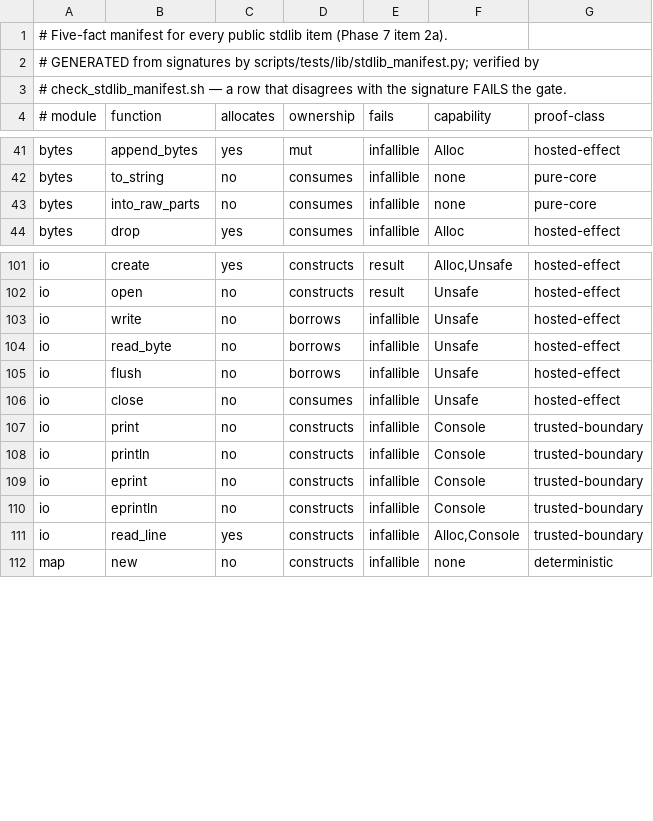
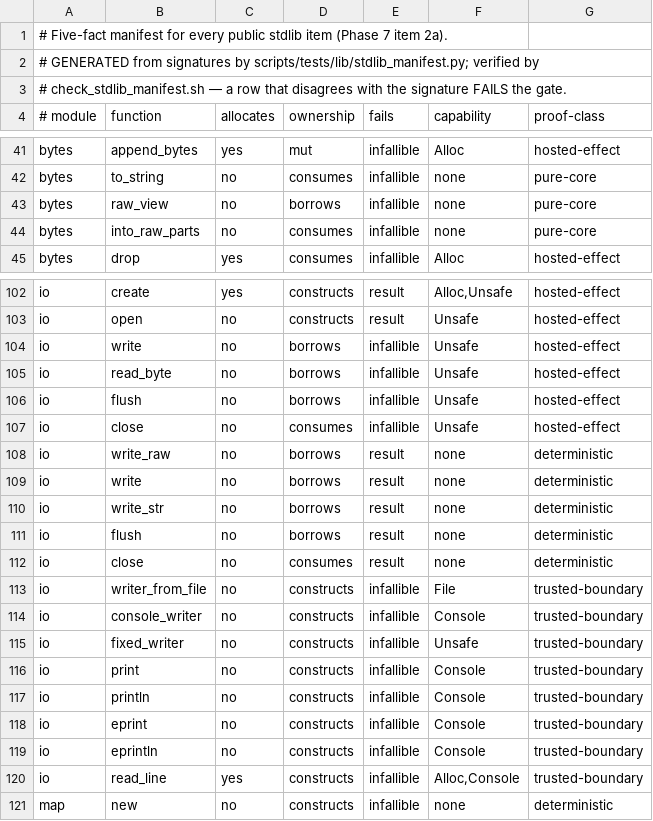
Before and after one commit to lambdaclass/concrete, a TSV file: docs/stdlib/STDLIB_SURFACE_MANIFEST.tsv, drawn as a sheet; only a part is shown, gaps mark what is left out.

Commit message:
std(P7 14a): the Writer IO spine — fn-pointer handle, acquisition-time authority
Phase 7 item 14a, option A (decided with review): std.io.Writer is a LINEAR
handle { ctx: *mut u8, write_fn, flush_fn, close_fn } — the callable-values
pattern; no trait object, no closed sink enum. Authority is checked at
ACQUISITION: writer_from_file(TextFile) with(File), console_writer() with(Console),
fixed_writer(*mut FixedSinkState) with(Unsafe) (caller-owned region, writes with
NO Alloc, overflow = recoverable BufferFull per ERROR_CONVENTIONS). Sink fns are
trusted boundaries with cap-free fn TYPES, so Writer.write/flush/close need no
caps — and linearity forces close(self) exactly once. Bytes gains raw_view(&self)
(Copy borrow-view) for handing buffers to sinks. IoError gains WriteFailed +
BufferFull.

check_io_writer.sh (13/0, CI + make test-io-writer) locks the review discipline:
fixed sink allocates:no; File/Console/Unsafe at the right constructors; every
Writer constructor declares authority; cap-free methods; exactly one handle
shape, no dyn/enum sinks, fn-ptr shape only in std.io. Manifest regenerated
(rows prove the facts). Tests: fixed-sink write/overflow/close (stdlib 278/0);
fast 1640/0. Next slices: std.fmt on Writer (14b), then Reader.

```diff
--- a/docs/stdlib/STDLIB_SURFACE_MANIFEST.tsv
+++ b/docs/stdlib/STDLIB_SURFACE_MANIFEST.tsv
@@ -42,2 +42,3 @@ bytes	append_bytes	yes	mut	infallible	Alloc	hosted-effect
 bytes	to_string	no	consumes	infallible	none	pure-core
+bytes	raw_view	no	borrows	infallible	none	pure-core
 bytes	into_raw_parts	no	consumes	infallible	none	pure-core
@@ -106,2 +107,10 @@ io	flush	no	borrows	infallible	Unsafe	hosted-effect
 io	close	no	consumes	infallible	Unsafe	hosted-effect
+io	write_raw	no	borrows	result	none	deterministic
+io	write	no	borrows	result	none	deterministic
+io	write_str	no	borrows	result	none	deterministic
+io	flush	no	borrows	result	none	deterministic
+io	close	no	consumes	result	none	deterministic
+io	writer_from_file	no	constructs	infallible	File	trusted-boundary
+io	console_writer	no	constructs	infallible	Console	trusted-boundary
+io	fixed_writer	no	constructs	infallible	Unsafe	trusted-boundary
 io	print	no	constructs	infallible	Console	trusted-boundary
```
Also changed, not shown: 5 other files.
